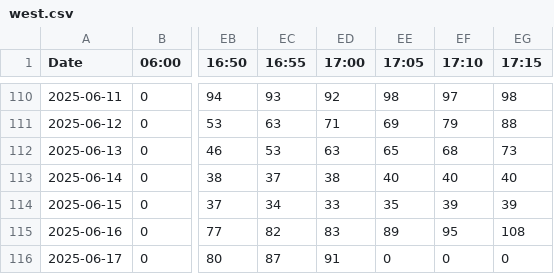
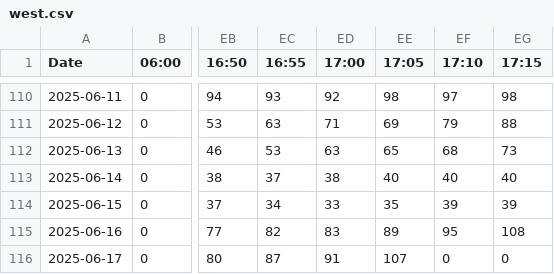
Before and after one commit to CharmingZh/gym_data_repo, a CSV file: data/west.csv, drawn as a sheet; only a part is shown, gaps mark what is left out; the diff names each change by its address in the sheet, - before the commit and + after, or states it on an @@ line.

```diff
--- a/data/west.csv
+++ b/data/west.csv
-EE116 (17:05): 0
+EE116 (17:05): 107
```
Also changed, not shown: data/today_data.csv.
